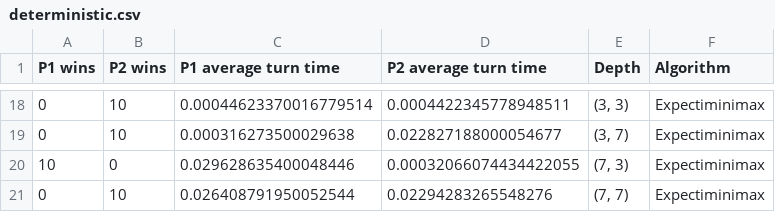
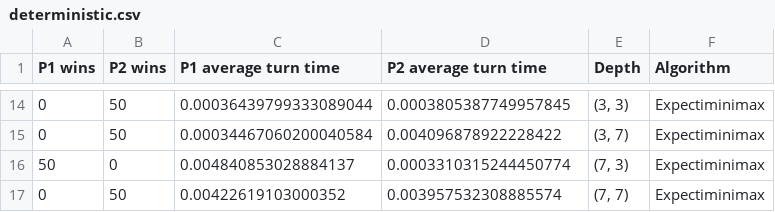
Before and after one commit to Eniterusx/inteligencja-obliczeniowa, a CSV file: lab1/results/deterministic.csv, drawn as a sheet; only a part is shown, gaps mark what is left out; the diff covers the shown part only.

```diff
--- a/lab1/results/deterministic.csv
+++ b/lab1/results/deterministic.csv
@@ -18,4 +14,4 @@ P1 wins;P2 wins;P1 average turn time;P2 average turn time;Depth;Algorithm
-0;10;0.00044623370016779514;0.0004422345778948511;(3, 3);Expectiminimax
-0;10;0.000316273500029638;0.022827188000054677;(3, 7);Expectiminimax
-10;0;0.029628635400048446;0.00032066074434422055;(7, 3);Expectiminimax
-0;10;0.026408791950052544;0.02294283265548276;(7, 7);Expectiminimax
+0;50;0.00036439799333089044;0.0003805387749957845;(3, 3);Expectiminimax
+0;50;0.00034467060200040584;0.004096878922228422;(3, 7);Expectiminimax
+50;0;0.004840853028884137;0.0003310315244450774;(7, 3);Expectiminimax
+0;50;0.00422619103000352;0.003957532308885574;(7, 7);Expectiminimax
```
Also changed, not shown: 4 removed rows and 36 edited cells elsewhere in this file, lab1/results/non_deterministic.csv, 6 other files.
